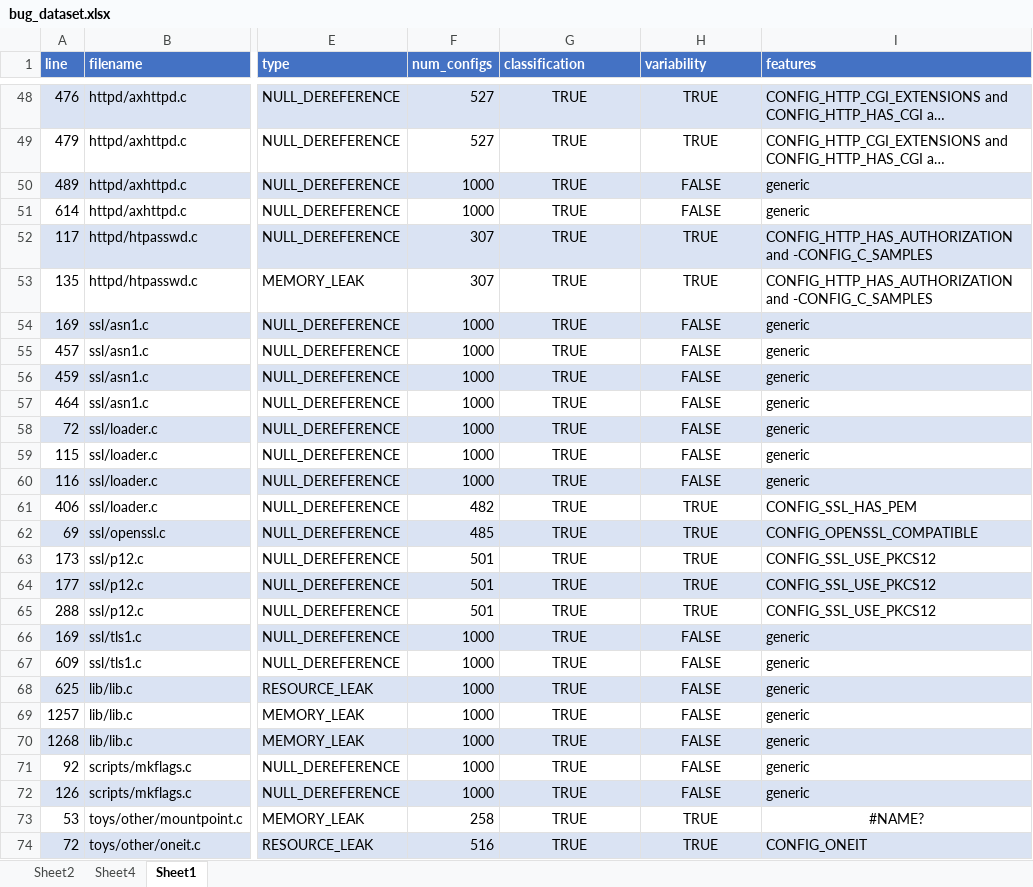
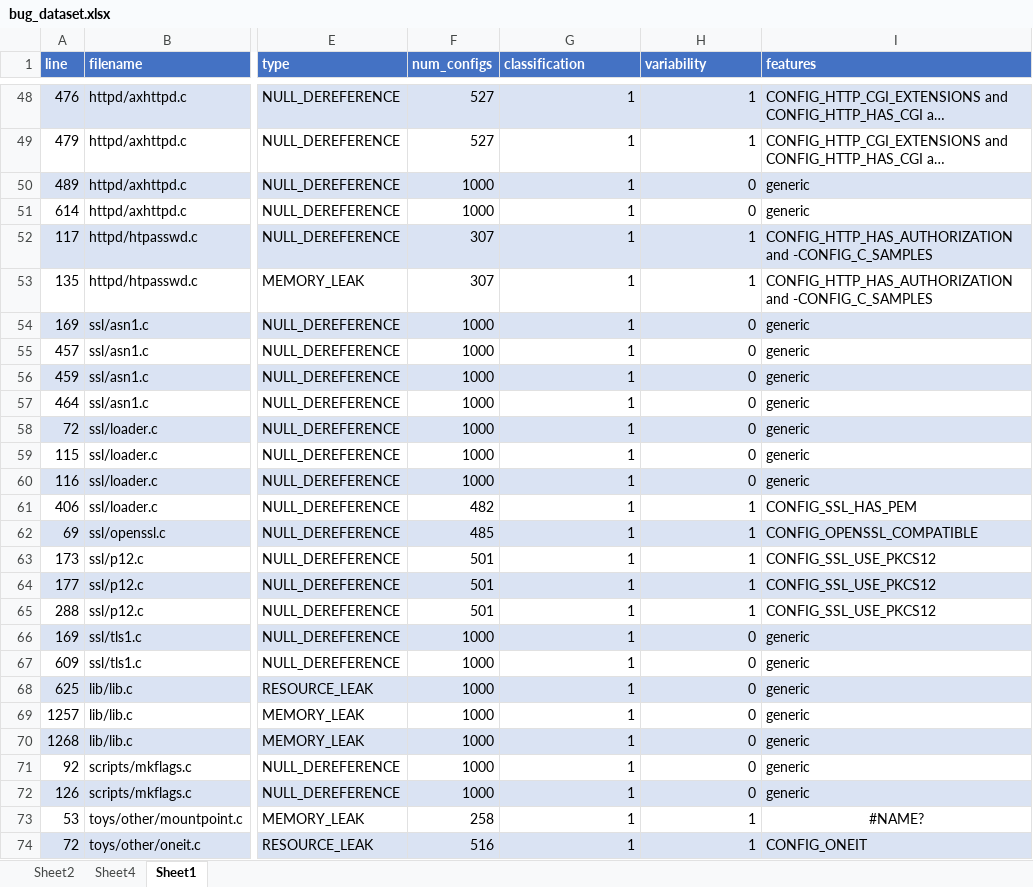
Before and after one commit to paulgazz/kconfig_case_studies, an Excel workbook: scripts/deduplicate_project/results/excel/bug_dataset.xlsx, sheet Sheet1, drawn as a sheet; only a part is shown, gaps mark what is left out; long unchanged cells end in …; values as stored, in another font and other column widths than the file's, no borders; table styles not drawn; the diff covers the shown part only; the diff names each change by its address in the sheet, - before the commit and + after, or states it on an @@ line.

```diff
--- a/scripts/deduplicate_project/results/excel/bug_dataset.xlsx (sheet Sheet1)
+++ b/scripts/deduplicate_project/results/excel/bug_dataset.xlsx (sheet Sheet1)
-G48:G74 (classification): TRUE
+G48:G74 (classification): 1
-G48:H74 alignment: center
+G48:H74 alignment: right
-H48:H49 (variability): TRUE
+H48:H49 (variability): 1
-H50:H51 (variability): FALSE
+H50:H51 (variability): 0
-H52:H53 (variability): TRUE
+H52:H53 (variability): 1
-H54:H60 (variability): FALSE
+H54:H60 (variability): 0
-H61:H65 (variability): TRUE
+H61:H65 (variability): 1
-H66:H72 (variability): FALSE
+H66:H72 (variability): 0
-H73:H74 (variability): TRUE
+H73:H74 (variability): 1
```
Also changed, not shown: 154 edited cells and cell formats elsewhere in this sheet, sheet Sheet4, sheet Sheet2, formulas that keep their value, charts or pictures.
